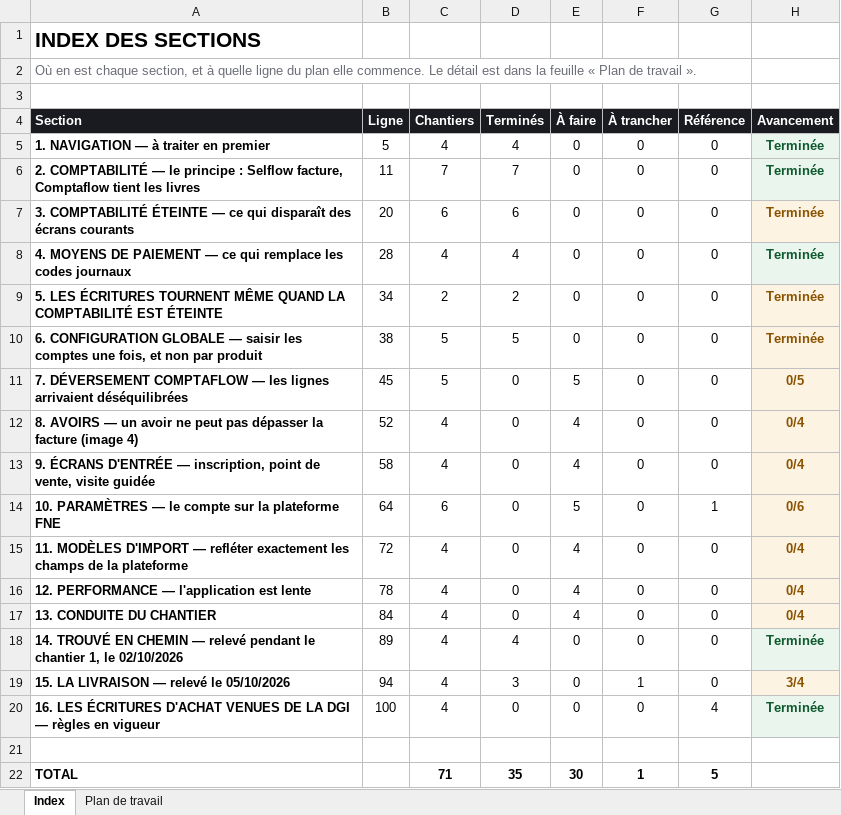
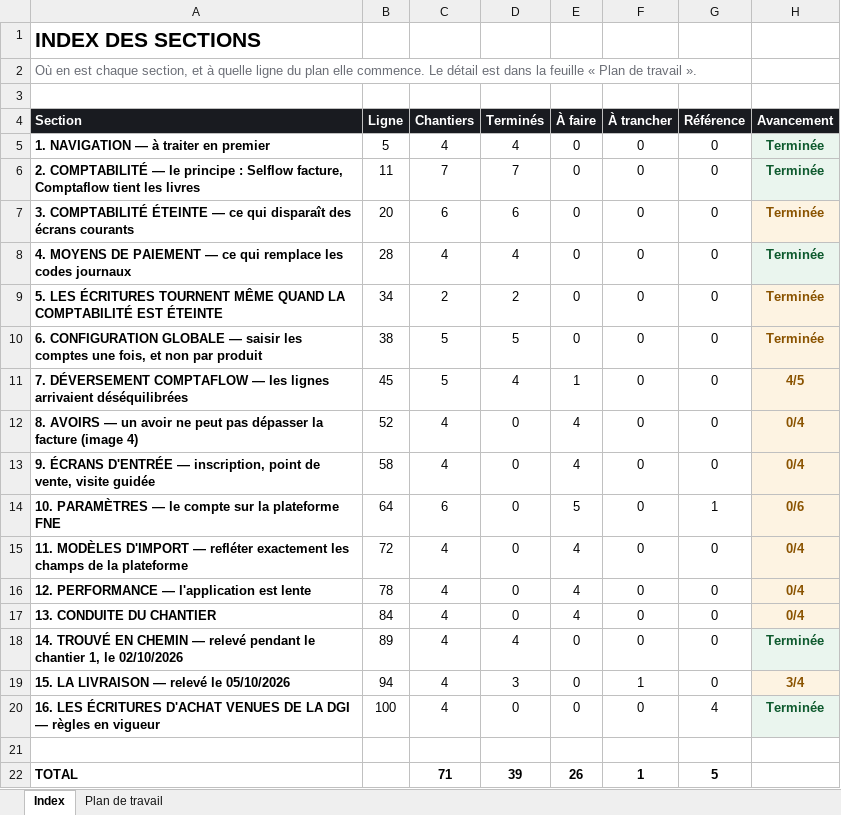
Before and after one commit to IT-dcknowing/Selflow, an Excel workbook: PLAN-CORRECTION-SELFLOW.xlsx, sheet Index, drawn as a sheet; values as stored, in another font and other column widths than the file's, no borders; the diff names each change by its address in the sheet, - before the commit and + after, or states it on an @@ line.

```diff
--- a/PLAN-CORRECTION-SELFLOW.xlsx (sheet Index)
+++ b/PLAN-CORRECTION-SELFLOW.xlsx (sheet Index)
-D11 (Terminés): 0
+D11 (Terminés): 4
-E11 (À faire): 5
+E11 (À faire): 1
-H11 (Avancement): 0/5
+H11 (Avancement): 4/5
-D22 (Terminés): 35
+D22 (Terminés): 39
-E22 (À faire): 30
+E22 (À faire): 26
```
Also changed, not shown: sheet Plan de travail, 6 other files.
